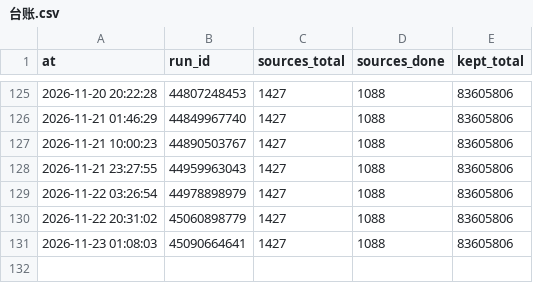
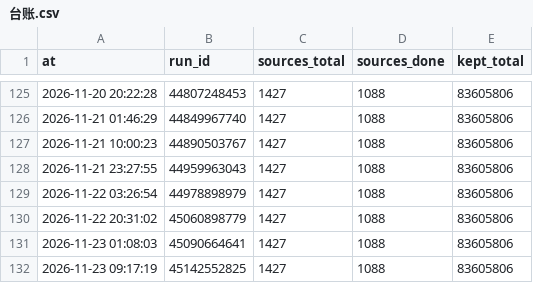
Before and after one commit to ip9988001/World-Map-Data, a CSV file: progress/台账.csv, drawn as a sheet; only a part is shown, gaps mark what is left out; the diff names each change by its address in the sheet, - before the commit and + after, or states it on an @@ line.

```diff
--- a/progress/台账.csv
+++ b/progress/台账.csv
+row 132: 2026-11-23 09:17:19 | 45142552825 | 1427 | 1088 | 83605806
```
Also changed, not shown: data/源质量档案.csv, 3 other files.
